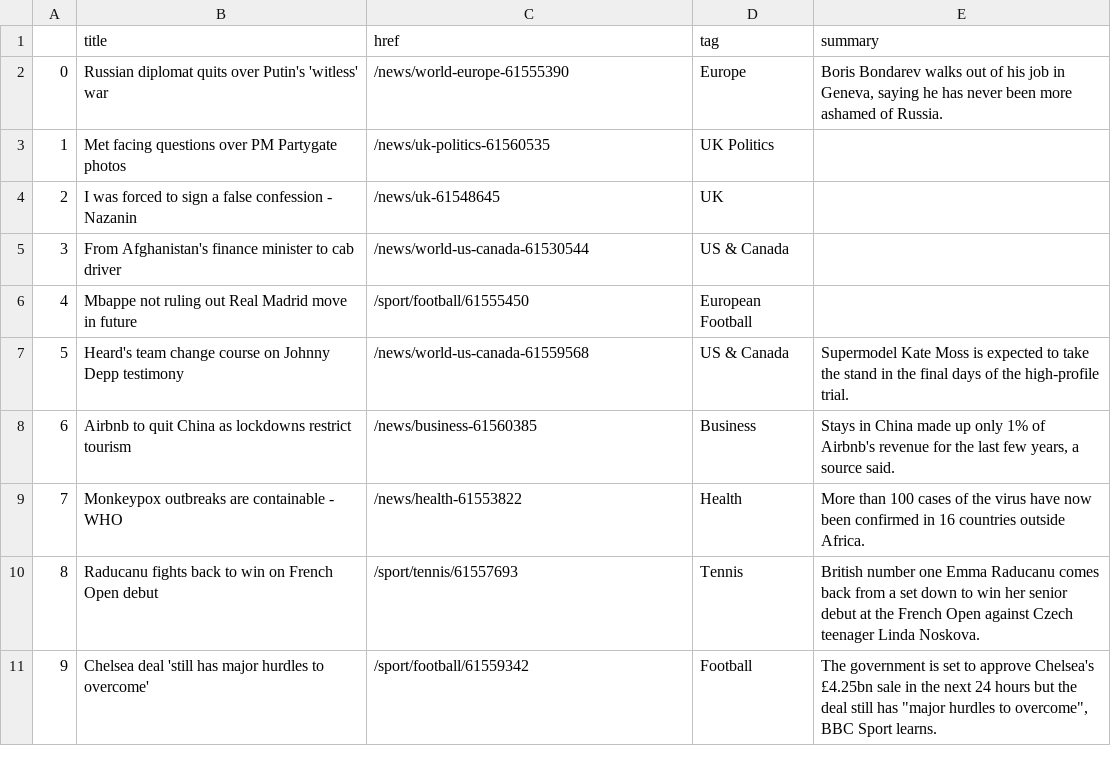
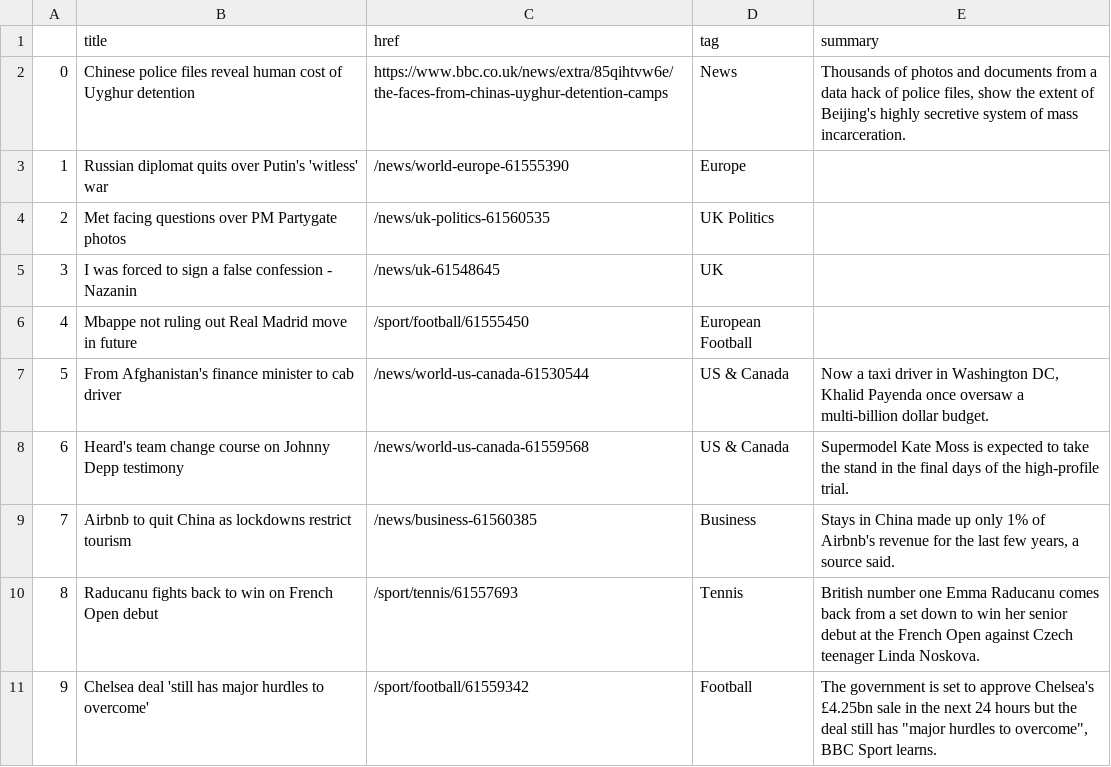
Before and after one commit to EMendy/Scraper_Info, a CSV file: bbc-headlines.csv, drawn as a sheet; only a part is shown; removed rows and columns are numbered as before the commit, all else as after; the diff names each change by its address in the sheet, - before the commit and + after, or states it on an @@ line.

```diff
--- a/bbc-headlines.csv
+++ b/bbc-headlines.csv
+row 2: 0 | Chinese police files reveal human cost of Uyghur detention | https://www.bbc.co.uk/news/extra/85qihtvw6e/the-faces-from-chinas-uyghur-detention-camps | News | Thousands of photos and documents from a data hack of police files, show the extent of Beijing's highly secretive system of mass incarceration.
@@ column A renumbered between rows 3 and 9 @@
-E3 (summary): Boris Bondarev walks out of his job in Geneva, saying he has never been more ashamed of Russia.
+E3 (summary): (empty)
-row 5: 3 | From Afghanistan's finance minister to cab driver | /news/world-us-canada-61530544 | US & Canada
+row 7: 5 | From Afghanistan's finance minister to cab driver | /news/world-us-canada-61530544 | US & Canada | Now a taxi driver in Washington DC, Khalid Payenda once oversaw a multi-billion dollar budget.
-row 9: 7 | Monkeypox outbreaks are containable - WHO | /news/health-61553822 | Health | More than 100 cases of the virus have now been confirmed in 16 countries outside Africa.
```
